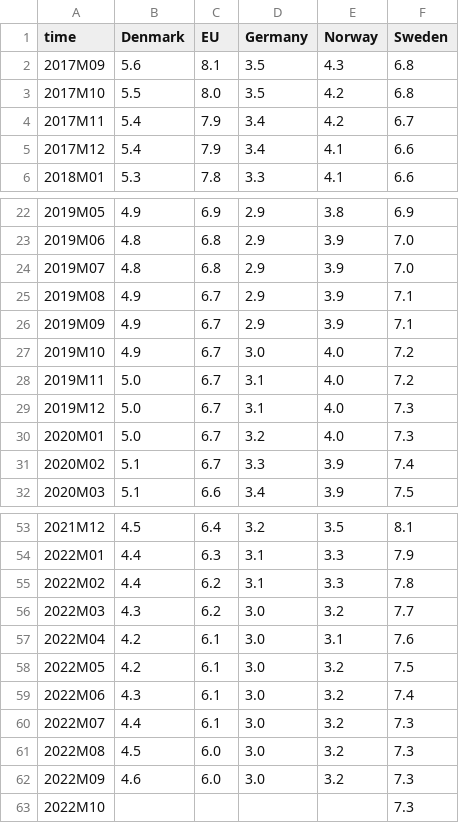
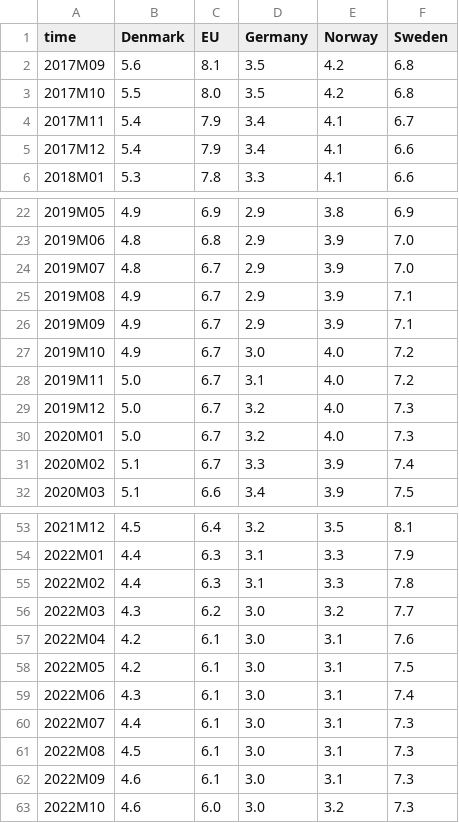
Before and after one commit to Qery-Data/NLM-Datatracker, a CSV file: data/Eurostat_arbeidsledighet.csv, drawn as a sheet; only a part is shown, gaps mark what is left out; the diff covers the shown part only.

```diff
--- a/data/Eurostat_arbeidsledighet.csv
+++ b/data/Eurostat_arbeidsledighet.csv
@@ -1,5 +1,5 @@
 time,Denmark,EU,Germany,Norway,Sweden
-2017M09,5.6,8.1,3.5,4.3,6.8
+2017M09,5.6,8.1,3.5,4.2,6.8
 2017M10,5.5,8.0,3.5,4.2,6.8
-2017M11,5.4,7.9,3.4,4.2,6.7
+2017M11,5.4,7.9,3.4,4.1,6.7
 2017M12,5.4,7.9,3.4,4.1,6.6
@@ -23,3 +23,3 @@ time,Denmark,EU,Germany,Norway,Sweden
 2019M06,4.8,6.8,2.9,3.9,7.0
-2019M07,4.8,6.8,2.9,3.9,7.0
+2019M07,4.8,6.7,2.9,3.9,7.0
 2019M08,4.9,6.7,2.9,3.9,7.1
@@ -28,3 +28,3 @@ time,Denmark,EU,Germany,Norway,Sweden
 2019M11,5.0,6.7,3.1,4.0,7.2
-2019M12,5.0,6.7,3.1,4.0,7.3
+2019M12,5.0,6.7,3.2,4.0,7.3
 2020M01,5.0,6.7,3.2,4.0,7.3
@@ -54,10 +54,10 @@ time,Denmark,EU,Germany,Norway,Sweden
 2022M01,4.4,6.3,3.1,3.3,7.9
-2022M02,4.4,6.2,3.1,3.3,7.8
+2022M02,4.4,6.3,3.1,3.3,7.8
 2022M03,4.3,6.2,3.0,3.2,7.7
 2022M04,4.2,6.1,3.0,3.1,7.6
-2022M05,4.2,6.1,3.0,3.2,7.5
-2022M06,4.3,6.1,3.0,3.2,7.4
-2022M07,4.4,6.1,3.0,3.2,7.3
-2022M08,4.5,6.0,3.0,3.2,7.3
-2022M09,4.6,6.0,3.0,3.2,7.3
-2022M10,,,,,7.3
+2022M05,4.2,6.1,3.0,3.1,7.5
+2022M06,4.3,6.1,3.0,3.1,7.4
+2022M07,4.4,6.1,3.0,3.1,7.3
+2022M08,4.5,6.1,3.0,3.1,7.3
+2022M09,4.6,6.1,3.0,3.1,7.3
+2022M10,4.6,6.0,3.0,3.2,7.3
```
Also changed, not shown: 2 edited cells elsewhere in this file, data/Eurostat_arbeidsledighet_unge.csv.
